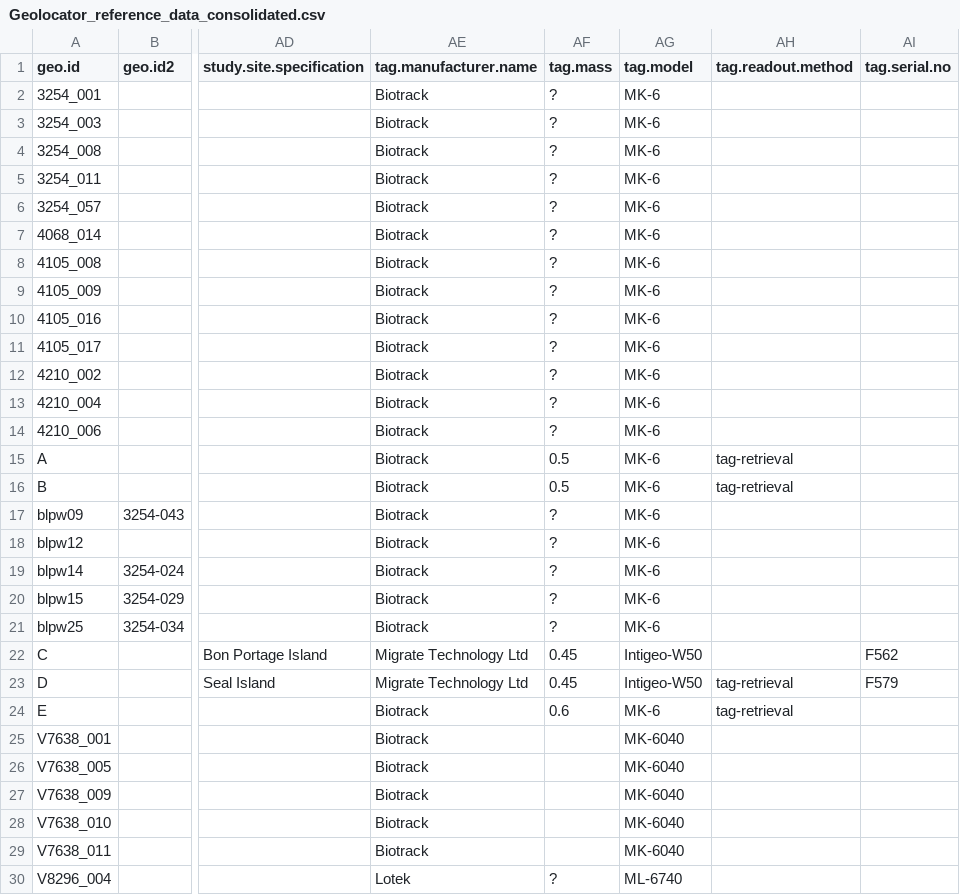
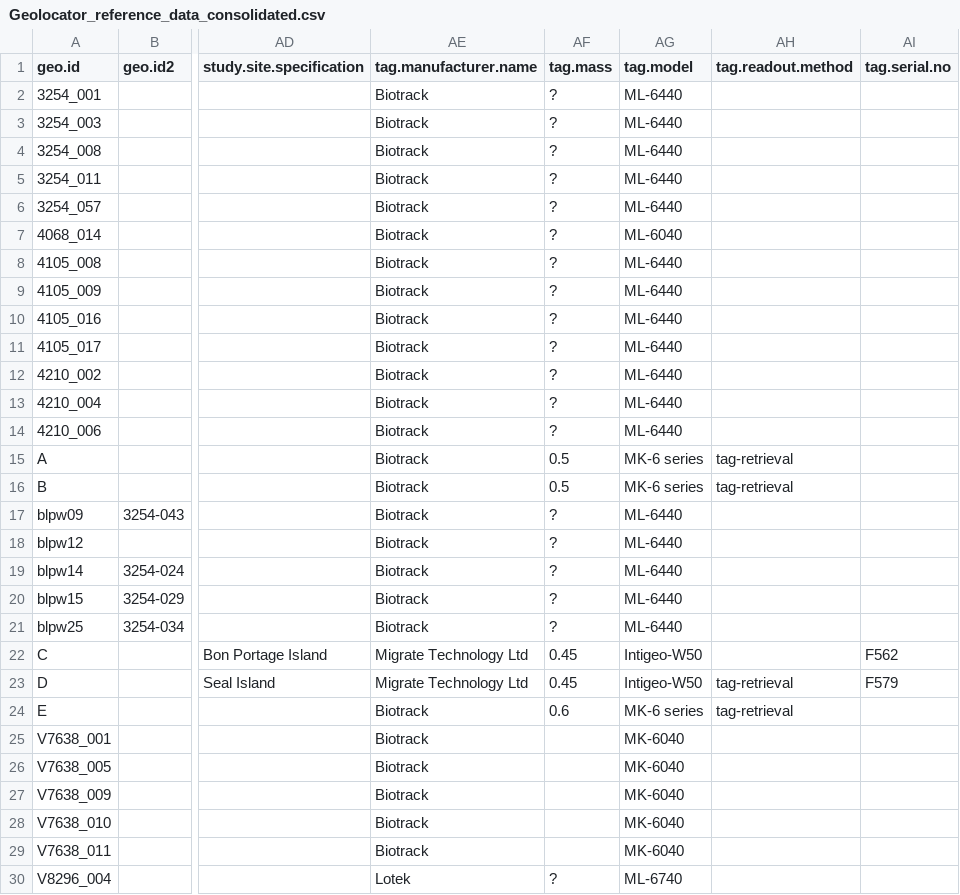
Before and after one commit to Pjefferyi/Blackpoll_Warbler_migration_network_Git, a CSV file: Data/Geolocator_reference_data_consolidated.csv, drawn as a sheet; only a part is shown, gaps mark what is left out; the diff names each change by its address in the sheet, - before the commit and + after, or states it on an @@ line.

```diff
--- a/Data/Geolocator_reference_data_consolidated.csv
+++ b/Data/Geolocator_reference_data_consolidated.csv
-AG2:AG6 (tag.model): MK-6
+AG2:AG6 (tag.model): ML-6440
-AG7 (tag.model): MK-6
+AG7 (tag.model): ML-6040
-AG8:AG14 (tag.model): MK-6
+AG8:AG14 (tag.model): ML-6440
-AG15:AG16 (tag.model): MK-6
+AG15:AG16 (tag.model): MK-6 series
-AG17:AG21 (tag.model): MK-6
+AG17:AG21 (tag.model): ML-6440
-AG24 (tag.model): MK-6
+AG24 (tag.model): MK-6 series
```
Also changed, not shown: 2 other files.
